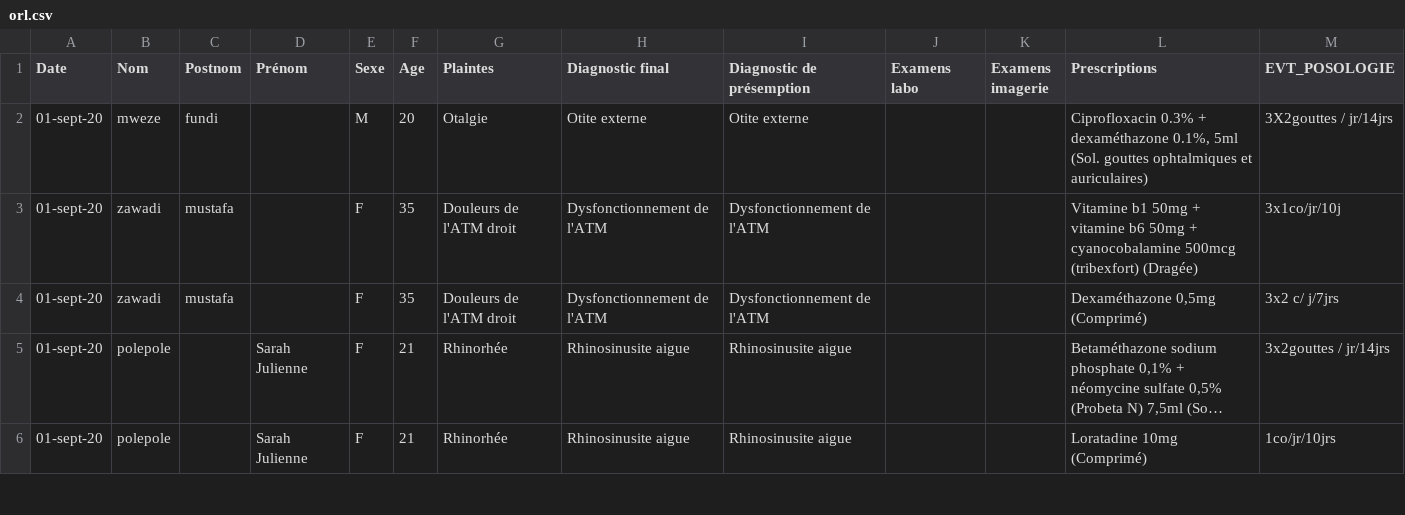
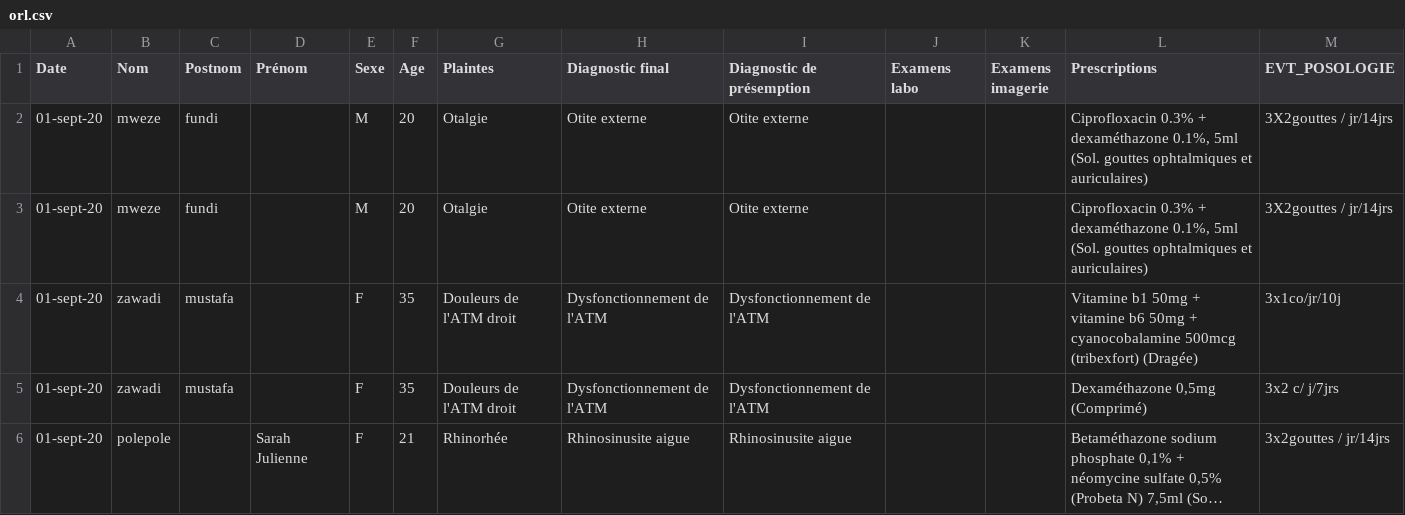
Before and after one commit to guillainbisimwa/hpnk-indicateurs, a CSV file: dataset/orl.csv, drawn as a sheet; only a part is shown; the shorter side is filled out with more unchanged rows; long unchanged cells end in …; the diff names each change by its address in the sheet, - before the commit and + after, or states it on an @@ line.

```diff
--- a/dataset/orl.csv
+++ b/dataset/orl.csv
+row 3: 01-sept-20 | mweze | fundi |  | M | 20 | Otalgie | Otite externe | Otite externe |  |  | Ciprofloxacin 0.3% + dexaméthazone 0.1%, 5ml (Sol. gouttes ophtalmiques et auriculaires) | 3X2gouttes / jr/14jrs
```
Also changed, not shown: 1 other file.
